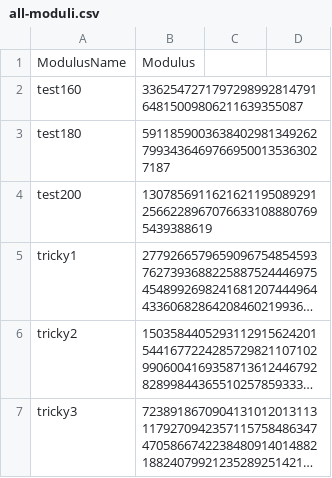
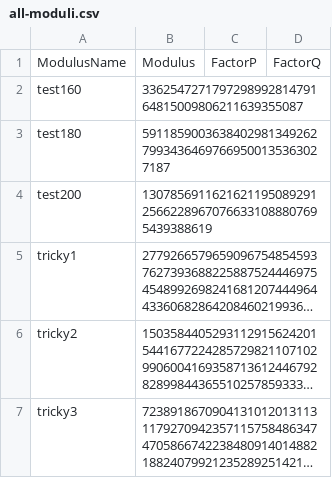
Before and after one commit to asachse1/Pollard-Rho, a CSV file: all-moduli.csv, drawn as a sheet; only a part is shown; long unchanged cells end in ….

Commit message:
Correcting the CSV

```diff
--- a/all-moduli.csv
+++ b/all-moduli.csv
@@ -1,2 +1,2 @@
-ModulusName,Modulus
+ModulusName,Modulus,FactorP,FactorQ
 test160, 336254727179729899281479164815009806211639355087
```
